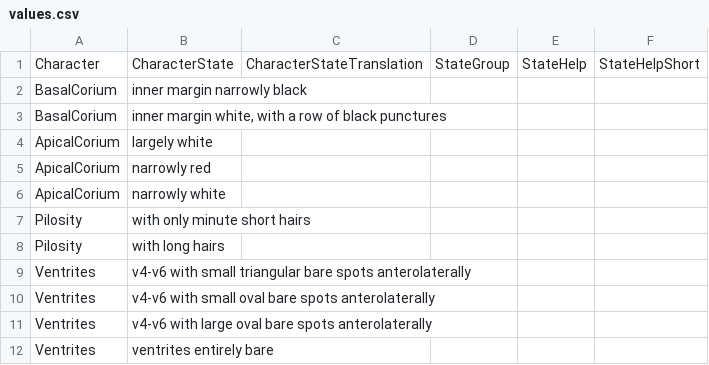
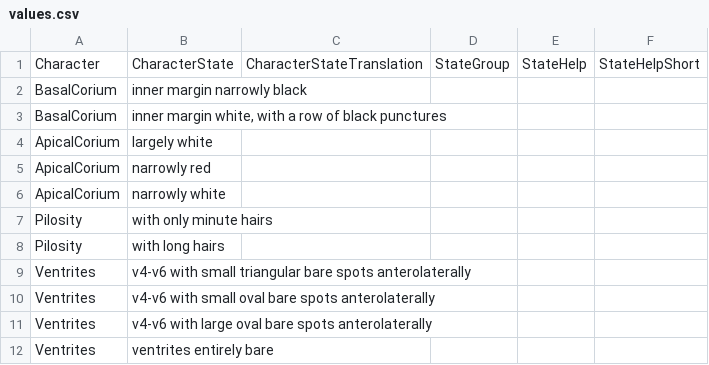
Before and after one commit to zdankowicz/homalodisca, a CSV file: identikit/kb/arhaphe/values.csv, drawn as a sheet.

Commit message:
Update values.csv

```diff
--- a/identikit/kb/arhaphe/values.csv
+++ b/identikit/kb/arhaphe/values.csv
@@ -6,3 +6,3 @@ ApicalCorium,narrowly red,,,,
 ApicalCorium,narrowly white,,,,
-Pilosity,with only minute short hairs,,,,
+Pilosity,with only minute hairs,,,,
 Pilosity,with long hairs,,,,
```
